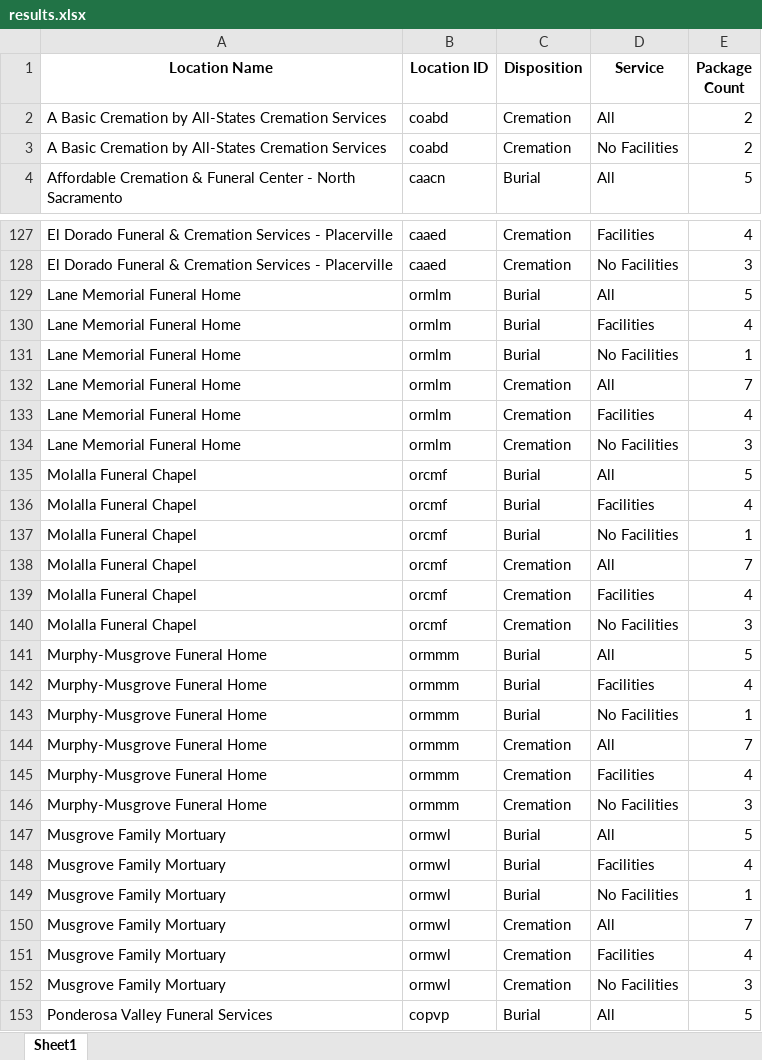
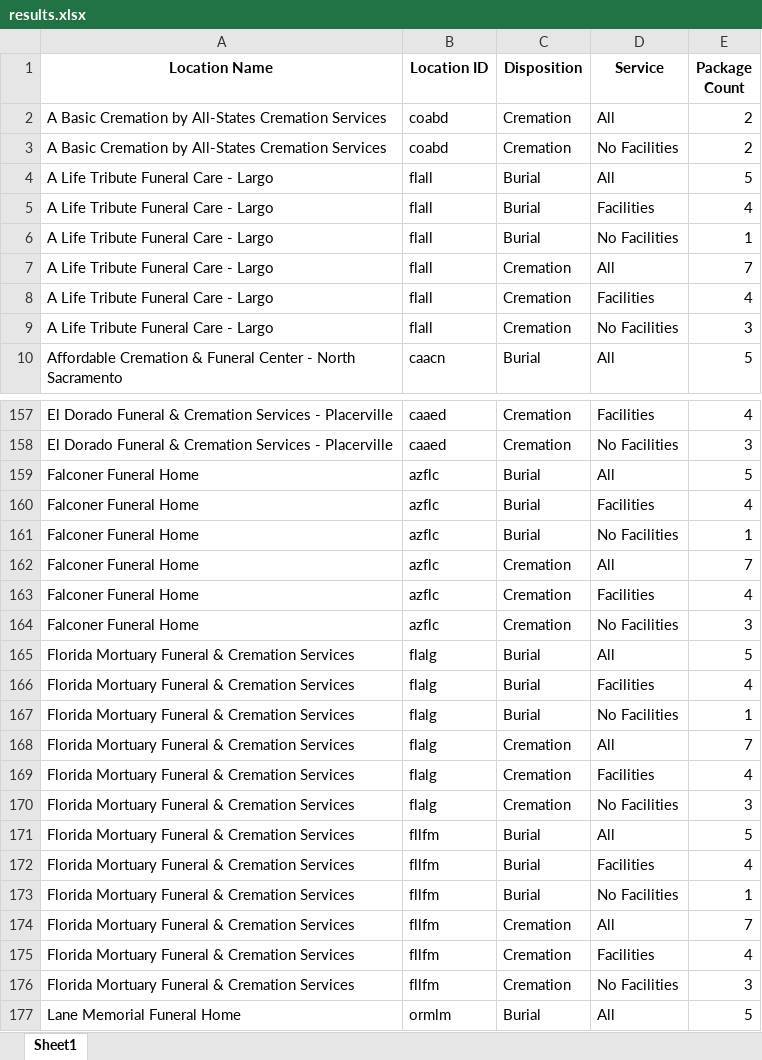
Before and after one commit to dkaneriya-ast/Guided-Selling-Automation, an Excel workbook: Results/results.xlsx, sheet Sheet1, drawn as a sheet; only a part is shown, gaps mark what is left out; the shorter side is filled out with more unchanged rows; values as stored, in another font and other column widths than the file's, no borders; the diff covers the shown part only; the diff names each change by its address in the sheet, - before the commit and + after, or states it on an @@ line.

```diff
--- a/Results/results.xlsx (sheet Sheet1)
+++ b/Results/results.xlsx (sheet Sheet1)
+row 4: A Life Tribute Funeral Care - Largo | flall | Burial | All | 5
+row 5: A Life Tribute Funeral Care - Largo | flall | Burial | Facilities | 4
+row 6: A Life Tribute Funeral Care - Largo | flall | Burial | No Facilities | 1
+row 7: A Life Tribute Funeral Care - Largo | flall | Cremation | All | 7
+row 8: A Life Tribute Funeral Care - Largo | flall | Cremation | Facilities | 4
+row 9: A Life Tribute Funeral Care - Largo | flall | Cremation | No Facilities | 3
+row 159: Falconer Funeral Home | azflc | Burial | All | 5
+row 160: Falconer Funeral Home | azflc | Burial | Facilities | 4
+row 161: Falconer Funeral Home | azflc | Burial | No Facilities | 1
+row 162: Falconer Funeral Home | azflc | Cremation | All | 7
+row 163: Falconer Funeral Home | azflc | Cremation | Facilities | 4
+row 164: Falconer Funeral Home | azflc | Cremation | No Facilities | 3
+row 165: Florida Mortuary Funeral & Cremation Services | flalg | Burial | All | 5
+row 166: Florida Mortuary Funeral & Cremation Services | flalg | Burial | Facilities | 4
+row 167: Florida Mortuary Funeral & Cremation Services | flalg | Burial | No Facilities | 1
+row 168: Florida Mortuary Funeral & Cremation Services | flalg | Cremation | All | 7
+row 169: Florida Mortuary Funeral & Cremation Services | flalg | Cremation | Facilities | 4
+row 170: Florida Mortuary Funeral & Cremation Services | flalg | Cremation | No Facilities | 3
+row 171: Florida Mortuary Funeral & Cremation Services | fllfm | Burial | All | 5
+row 172: Florida Mortuary Funeral & Cremation Services | fllfm | Burial | Facilities | 4
+row 173: Florida Mortuary Funeral & Cremation Services | fllfm | Burial | No Facilities | 1
+row 174: Florida Mortuary Funeral & Cremation Services | fllfm | Cremation | All | 7
+row 175: Florida Mortuary Funeral & Cremation Services | fllfm | Cremation | Facilities | 4
+row 176: Florida Mortuary Funeral & Cremation Services | fllfm | Cremation | No Facilities | 3
```
Also changed, not shown: 106 added rows elsewhere in this sheet, Data/Failed.xlsx, 6 other files.
